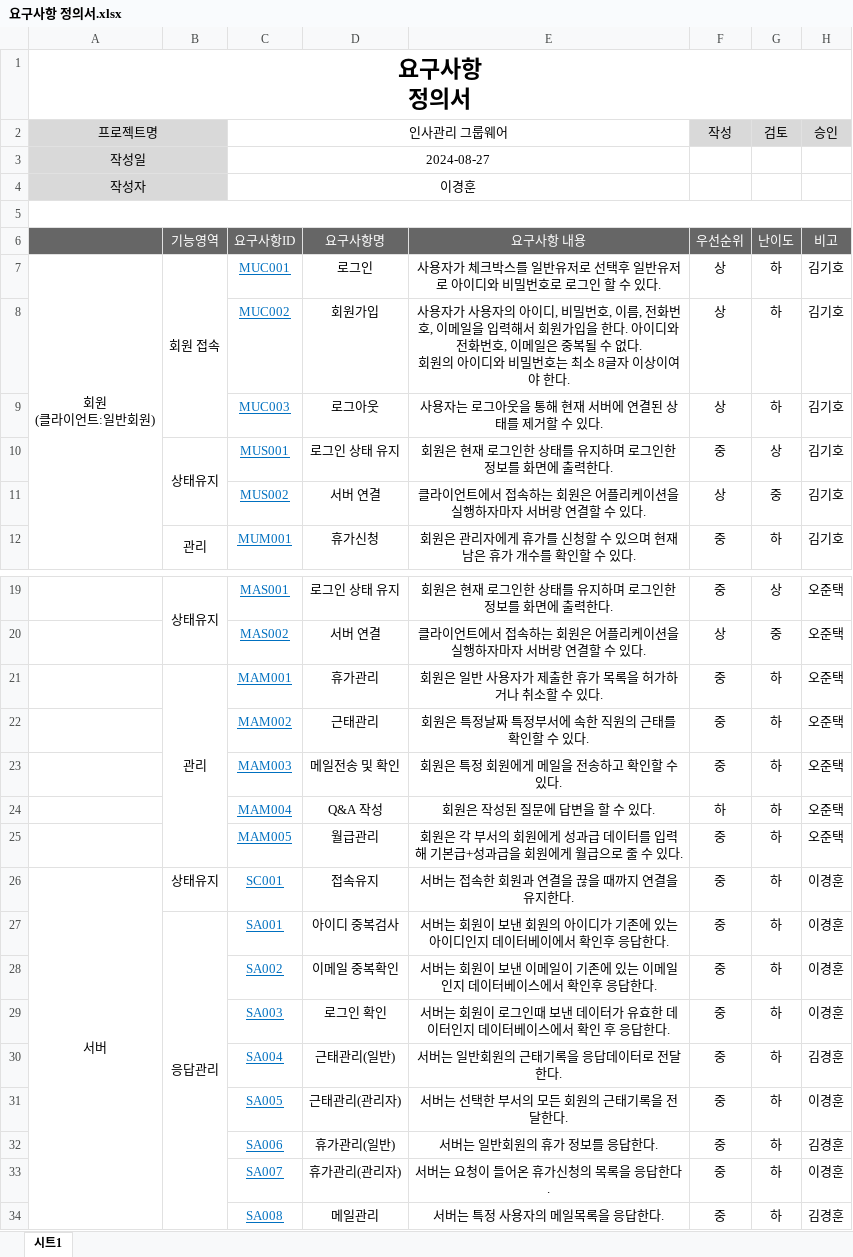
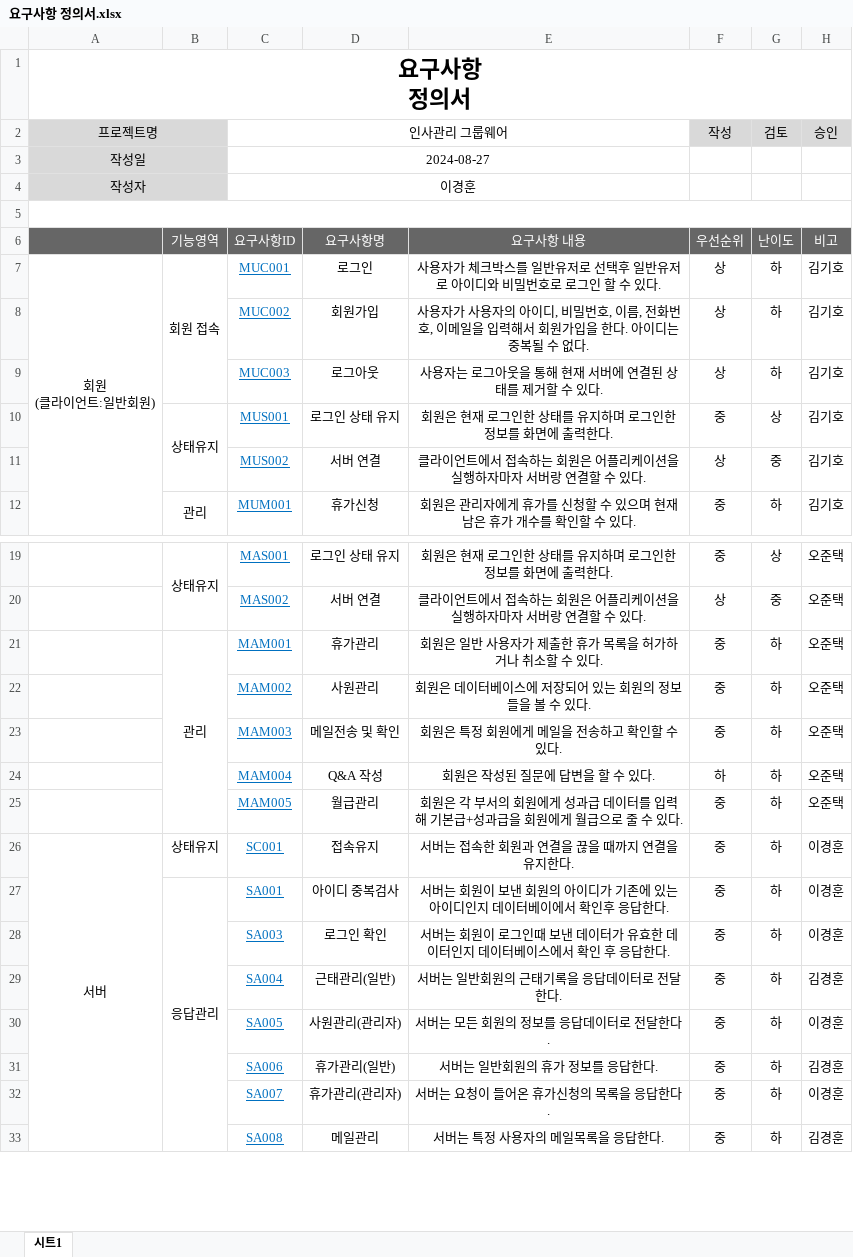
Before and after one commit to lgh000322/kdt2024_2_1, an Excel workbook: Document/계획서 제출/요구사항 정의서.xlsx, sheet 시트1, drawn as a sheet; only a part is shown, gaps mark what is left out; values as stored, in another font and other column widths than the file's, no borders; conditional formats not drawn; removed rows and columns are numbered as before the commit, all else as after; ↵ is a line break in a cell; the diff names each change by its address in the sheet, - before the commit and + after, or states it on an @@ line.

Commit message:
요구사항 정의서 수정
MUC002 -> 8자리입력내용제거, 아이디만 중복안됨으로 수정
MAM002 -> 관리자 근태관리를 사원관리로 수정
SA002 -> 제거
SA005 -> 근태관리(관리자)-> 사원관리(관리자)로 수정하고 내용도 바꿈

```diff
--- a/Document/계획서 제출/요구사항 정의서.xlsx (sheet 시트1)
+++ b/Document/계획서 제출/요구사항 정의서.xlsx (sheet 시트1)
-E8: …. 아이디와 전화번호, 이메일은 중복될 수 없다. ↵ 회원의 아이디와 비밀번호는 최소 8글자 이상이여야 한다.
+E8: …. 아이디는 중복될 수 없다.
-D22: 근태관리
+D22: 사원관리
-E22: 회원은 특정날짜 특정부서에 속한 직원의 근태를 확인할 수 있다.
+E22: 회원은 데이터베이스에 저장되어 있는 회원의 정보들을 볼 수 있다.
-row 28:  |  | SA002 | 이메일 중복확인 | 서버는 회원이 보낸 이메일이 기존에 있는 이메일인지 데이터베이스에서 확인후 응답한다. | 중 | 하 | 이경훈
-D30: 근태관리(관리자)
+D30: 사원관리(관리자)
-E30: 서버는 선택한 부서의 모든 회원의 근태기록을 전달한다.
+E30: 서버는 모든 회원의 정보를 응답데이터로 전달한다.
```
